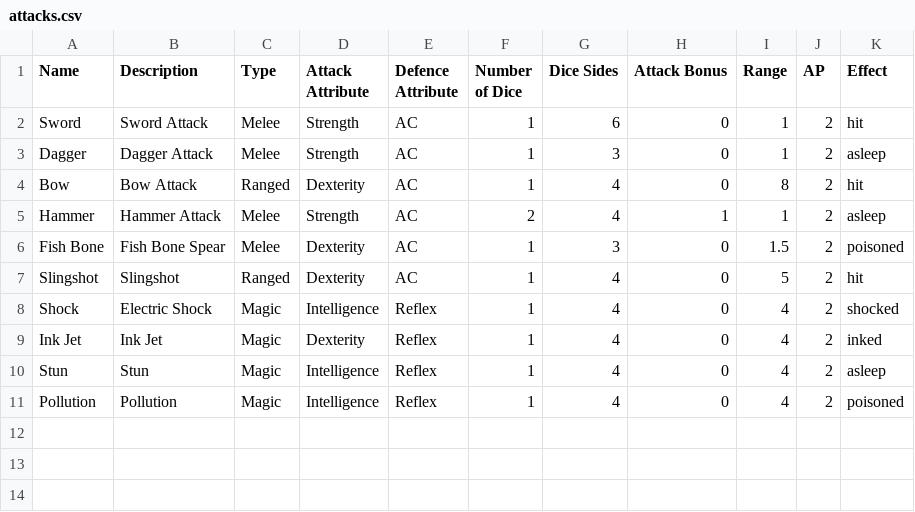
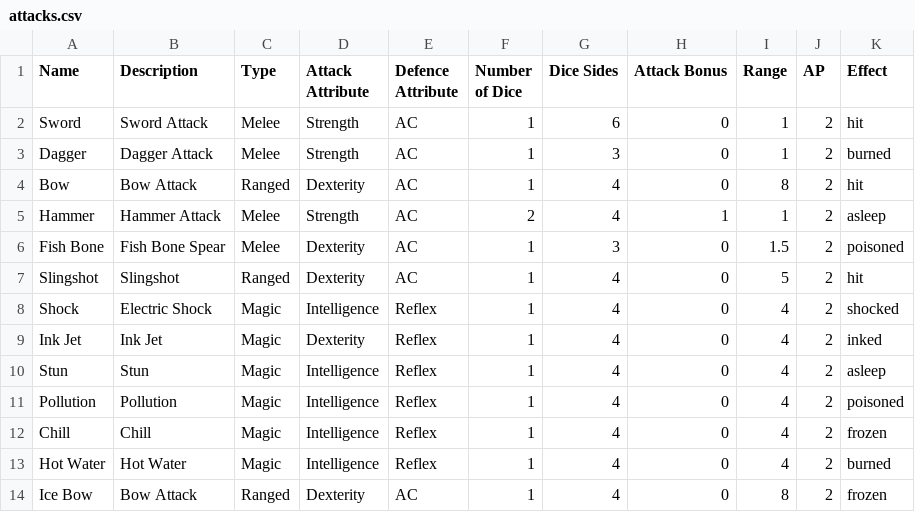
Before and after one commit to kwoolter/Nimrod, a CSV file: model/Squoids_data/attacks.csv, drawn as a sheet.

Commit message:
added frozen effect

```diff
--- a/model/Squoids_data/attacks.csv
+++ b/model/Squoids_data/attacks.csv
@@ -2,3 +2,3 @@ Name,Description,Type,Attack Attribute,Defence Attribute,Number of Dice,Dice Sid
 Sword,Sword Attack,Melee,Strength,AC,1,6,0,1,2,hit
-Dagger,Dagger Attack,Melee,Strength,AC,1,3,0,1,2,asleep
+Dagger,Dagger Attack,Melee,Strength,AC,1,3,0,1,2,burned
 Bow,Bow Attack,Ranged,Dexterity,AC,1,4,0,8,2,hit
@@ -11 +11,4 @@ Stun,Stun,Magic,Intelligence,Reflex,1,4,0,4,2,asleep
 Pollution,Pollution,Magic,Intelligence,Reflex,1,4,0,4,2,poisoned
+Chill,Chill,Magic,Intelligence,Reflex,1,4,0,4,2,frozen
+Hot Water,Hot Water,Magic,Intelligence,Reflex,1,4,0,4,2,burned
+Ice Bow,Bow Attack,Ranged,Dexterity,AC,1,4,0,8,2,frozen
```
Also changed, not shown: model/Squoids_data/characters.csv, 3 other files.
